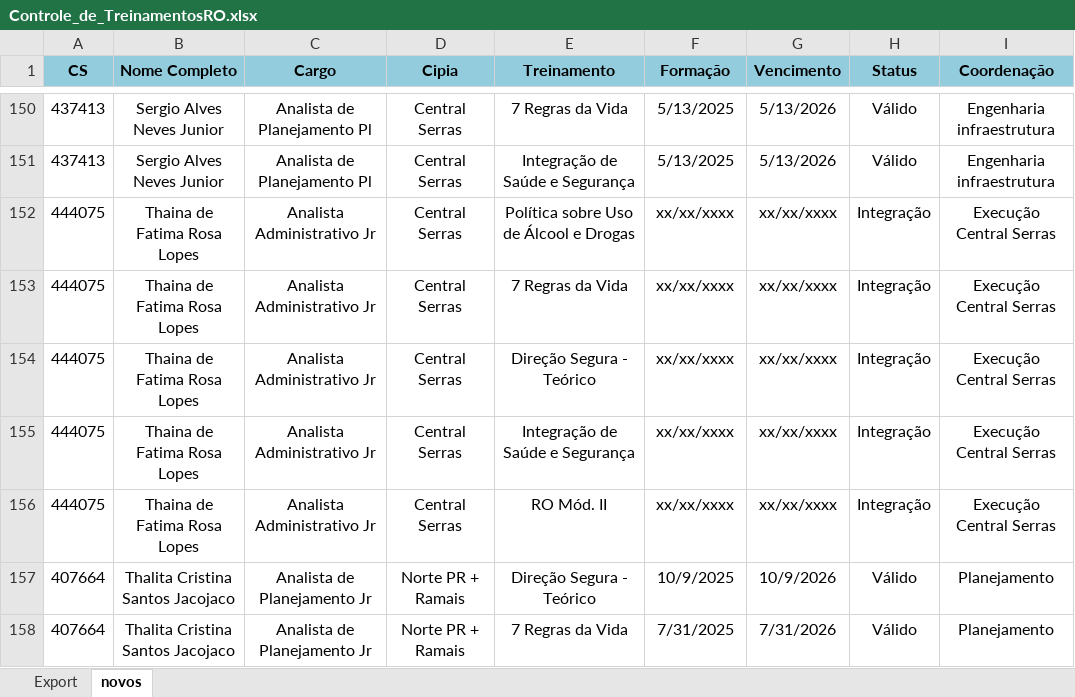
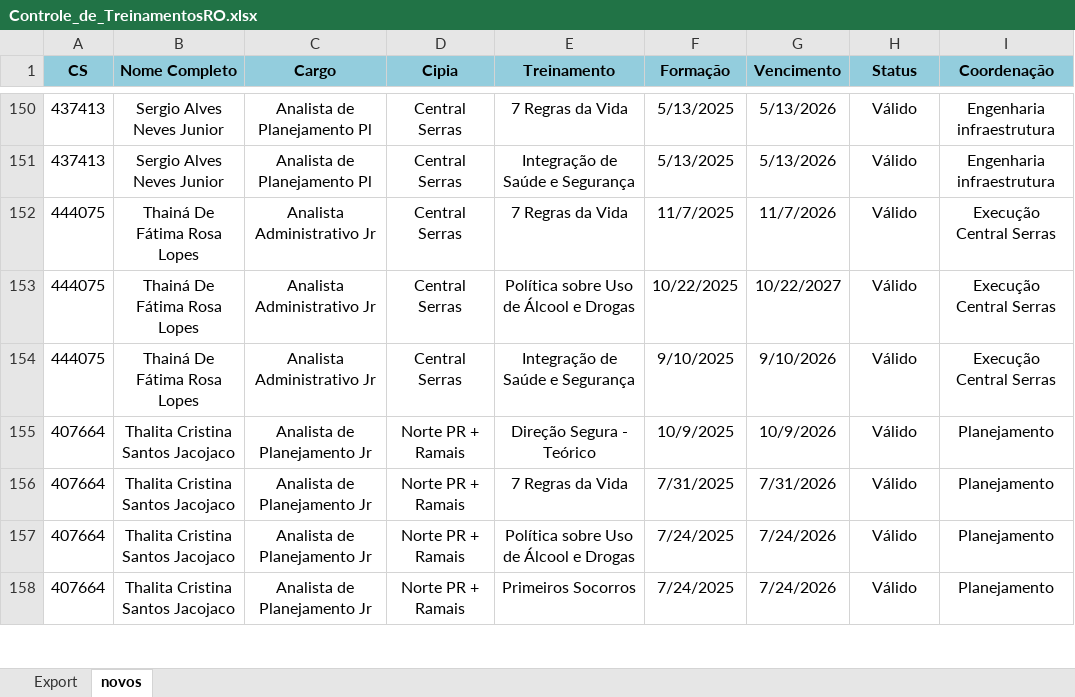
Before and after one commit to vitorcerqueira/BotGestaoDefeitos, an Excel workbook: site-treinamentos-sharepoint/Controle_de_TreinamentosRO.xlsx, sheet novos, drawn as a sheet; only a part is shown, gaps mark what is left out; the shorter side is filled out with more unchanged rows; values as stored, in another font and other column widths than the file's, no borders; removed rows and columns are numbered as before the commit, all else as after; the diff names each change by its address in the sheet, - before the commit and + after, or states it on an @@ line.

```diff
--- a/site-treinamentos-sharepoint/Controle_de_TreinamentosRO.xlsx (sheet novos)
+++ b/site-treinamentos-sharepoint/Controle_de_TreinamentosRO.xlsx (sheet novos)
-row 152: 444075 | Thaina de Fatima Rosa Lopes | Analista Administrativo Jr | Central Serras | Política sobre Uso de Álcool e Drogas | xx/xx/xxxx | xx/xx/xxxx | Integração | Execução Central Serras
-B152:B154 (Nome Completo): Thaina de Fatima Rosa Lopes
+B152:B154 (Nome Completo): Thainá De Fátima Rosa Lopes
-F152 (Formação): xx/xx/xxxx
+F152 (Formação): 11/7/2025
-G152 (Vencimento): xx/xx/xxxx
+G152 (Vencimento): 11/7/2026
-H152:H154 (Status): Integração
+H152:H154 (Status): Válido
-E153 (Treinamento): Direção Segura - Teórico
+E153 (Treinamento): Política sobre Uso de Álcool e Drogas
-F153 (Formação): xx/xx/xxxx
+F153 (Formação): 10/22/2025
-G153 (Vencimento): xx/xx/xxxx
+G153 (Vencimento): 10/22/2027
-F154 (Formação): xx/xx/xxxx
+F154 (Formação): 9/10/2025
-G154 (Vencimento): xx/xx/xxxx
+G154 (Vencimento): 9/10/2026
-row 156: 444075 | Thaina de Fatima Rosa Lopes | Analista Administrativo Jr | Central Serras | RO Mód. II | xx/xx/xxxx | xx/xx/xxxx | Integração | Execução Central Serras
```
Also changed, not shown: sheet Export, 1 other file.
